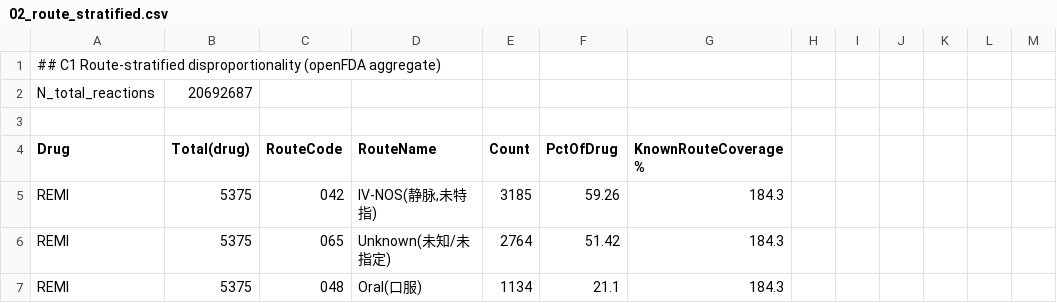
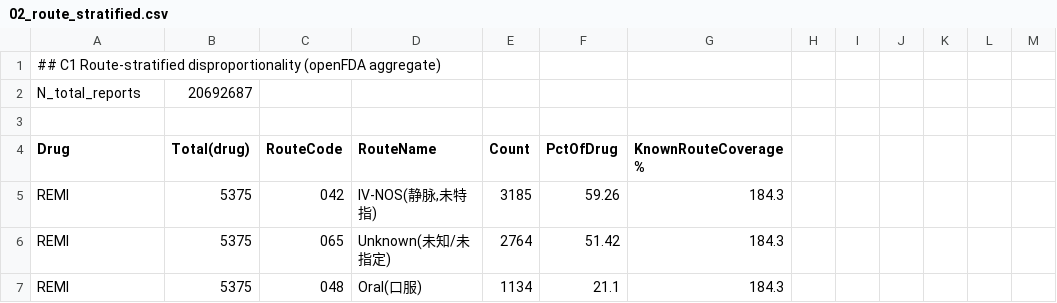
Before and after one commit to yyx-4113/remifentanil-hyperalgesia-signal-faers-canada, a CSV file: 02_route_stratified.csv, drawn as a sheet; only a part is shown.

Commit message:
v1.7.1: repair the regeneration scripts the release pipeline exposed
The v1.7.0 workflow failed at "Regenerate Table S1 and confirm it is in step
with the result files". Two defects were behind it and both were substantive.

1. _gen_table4.py replaced everything between "### Table 4A." and
   "### Table S1", and everything between "### Table S5" and
   "## Figure legends". Both regions were empty of foreign content when the
   script was written (Round 2); they are not now — Table 5 sits between 4C
   and S1, and Tables S6-S9 with Appendix S1 sit between S5 and the figure
   legends. A run therefore deleted 240 lines of reviewed text, and would
   have deleted them again for anyone reproducing the package. The script now
   replaces only the regions it emits and refuses to run if either contains a
   heading it does not recognise; the same guard was added to
   _gen_table_s1.py, whose region is one table today but shared the pattern.

2. The same script had fallen behind the manuscript it reproduces, having
   last been run in Round 2: its Table S1 caption read "reactions in total"
   where the corrected wording is "reports in total"; it printed the four
   comparator terms under a label section 2.3 disclaims; it lacked the year
   table reconciliation, the leave-2024-out and 2024-cluster paragraphs, and
   the INADEQUATE ANALGESIA substitution in the Table S5 note. All of it is
   now emitted from 01_faers_results.csv, 04_sensitivity_*.csv,
   19_leave2024_hyperaesthesia.csv, 20_2024cluster_membership.csv and
   21_alternative_proxy_terms.csv. Running _gen_table4.py now reproduces the
   manuscript byte for byte.

3. The corpus total is a count of reports, not reaction rows, so the key
   N_total_reactions became N_total_reports in 02_route_stratified.csv,
   03_soc_27.csv and the two scripts that write them.

The workflow now regenerates Table 4 as well as Table S1 and fails on any
diff. No number, result, conclusion or word of the submitted text changes:
main text 3 995, Summary 300, gates 588/0 and 89/0. CITATION.cff's
self-citation title, left on a pre-retitle wording, was aligned with the
manuscript title, and the release the Data availability statement cites moves
from v1.7.0 (whose workflow failed, so no release exists) to v1.7.1.

```diff
--- a/02_route_stratified.csv
+++ b/02_route_stratified.csv
@@ -1,3 +1,3 @@
 ## C1 Route-stratified disproportionality (openFDA aggregate)
-N_total_reactions,20692687
+N_total_reports,20692687
 
```
Also changed, not shown: 03_soc_27.csv, 12 other files.
